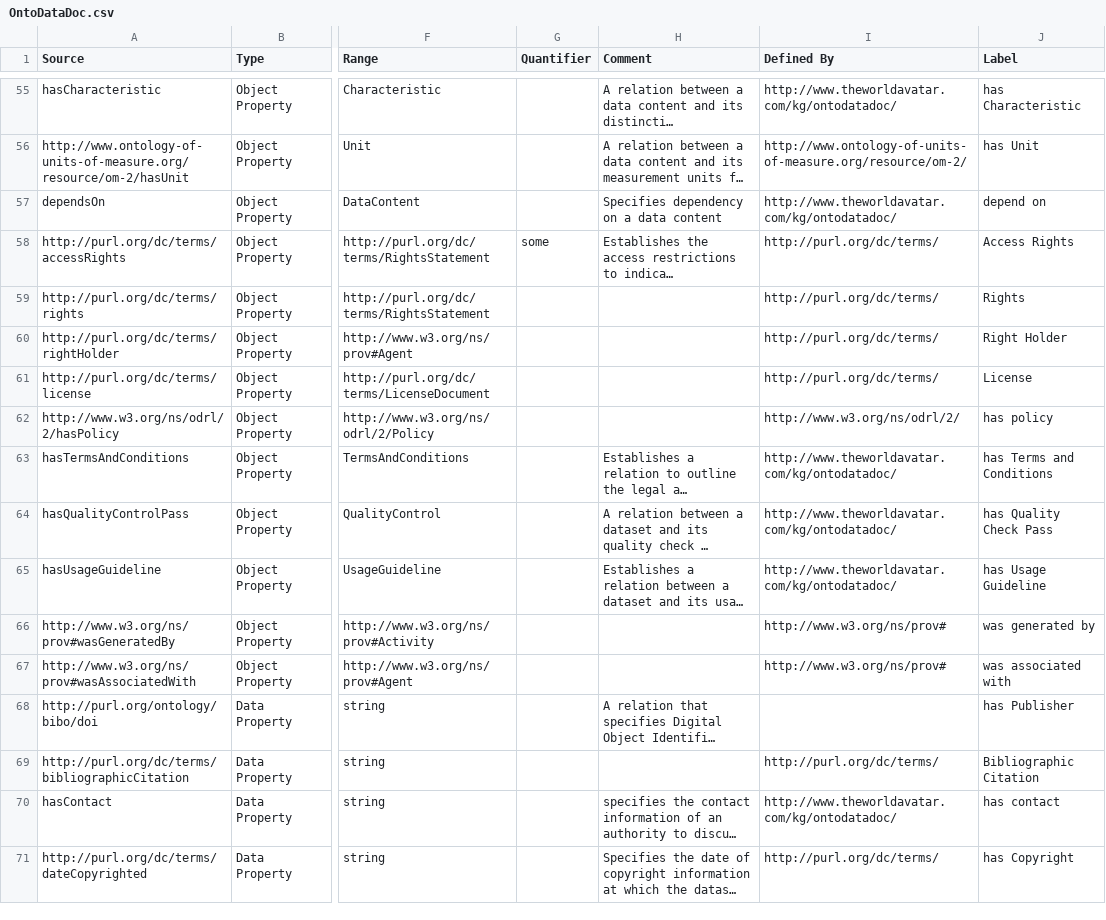
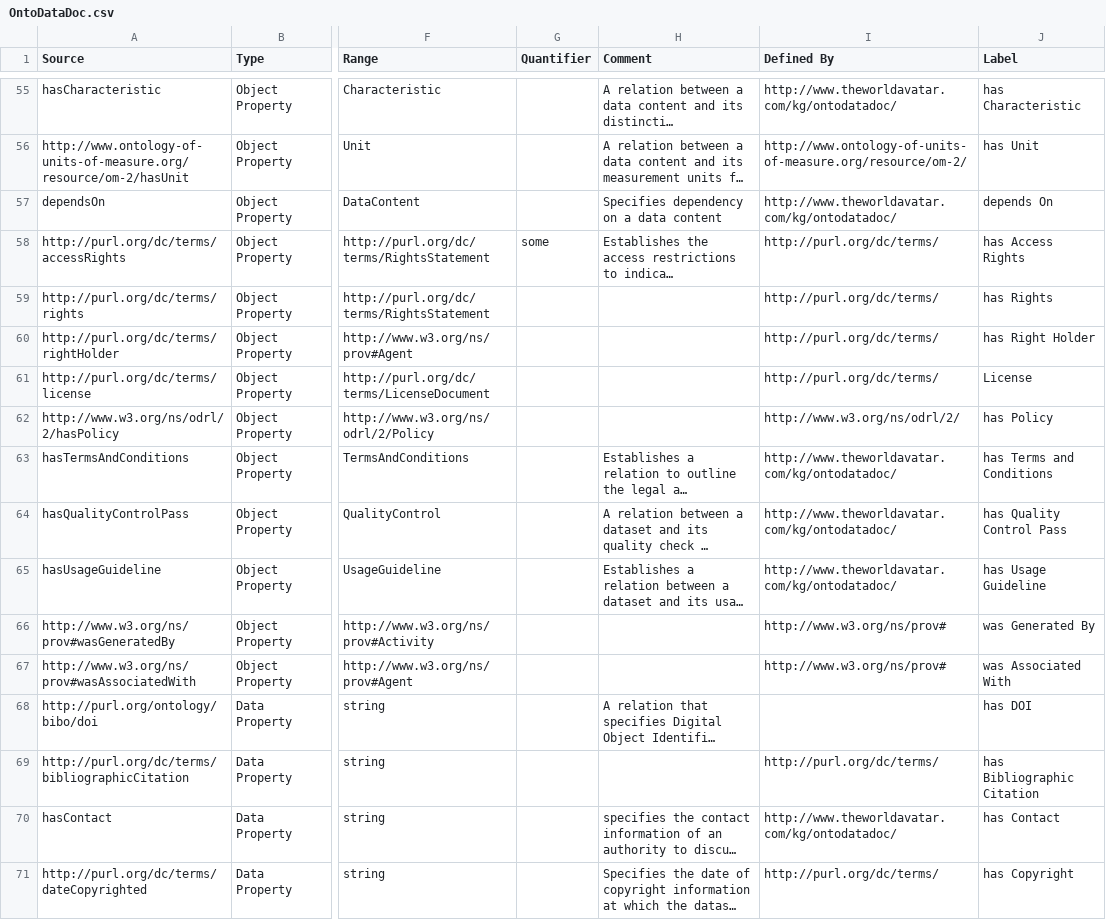
Before and after one commit to TheWorldAvatar/ontology, a CSV file: JPS_Ontology/ontology/ontodatadoc/OntoDataDoc.csv, drawn as a sheet; only a part is shown, gaps mark what is left out; long unchanged cells end in …; the diff covers the shown part only; the diff names each change by its address in the sheet, - before the commit and + after, or states it on an @@ line.

Commit message:
dev-composite-materials-ontology: Updated labels in the CSV and OWL files.

```diff
--- a/JPS_Ontology/ontology/ontodatadoc/OntoDataDoc.csv
+++ b/JPS_Ontology/ontology/ontodatadoc/OntoDataDoc.csv
-J57 (Label): depend on
+J57 (Label): depends On
-J58 (Label): Access Rights
+J58 (Label): has Access Rights
-J59 (Label): Rights
+J59 (Label): has Rights
-J60 (Label): Right Holder
+J60 (Label): has Right Holder
-J62 (Label): has policy
+J62 (Label): has Policy
-J64 (Label): has Quality Check Pass
+J64 (Label): has Quality Control Pass
-J66 (Label): was generated by
+J66 (Label): was Generated By
-J67 (Label): was associated with
+J67 (Label): was Associated With
-J68 (Label): has Publisher
+J68 (Label): has DOI
-J69 (Label): Bibliographic Citation
+J69 (Label): has Bibliographic Citation
-J70 (Label): has contact
+J70 (Label): has Contact
```
Also changed, not shown: 13 edited cells elsewhere in this file, 1 other file.
